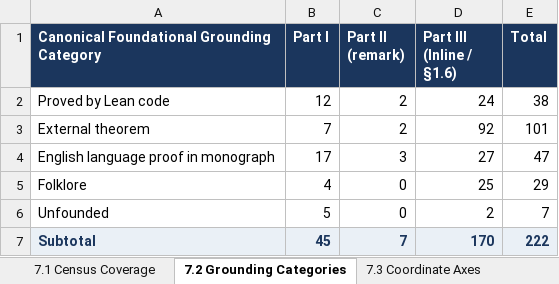
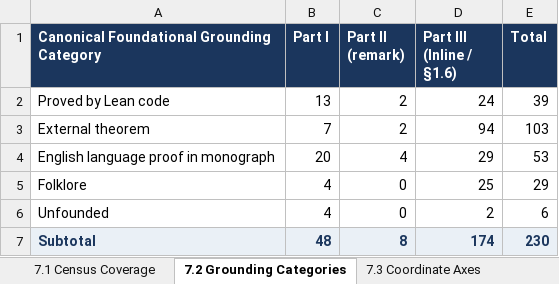
Before and after one commit to tryggth/categorical-reverse-mathematics, an Excel workbook: docs/technical_claims_foundations.xlsx, sheet 7.2 Grounding Categories, drawn as a sheet; values as stored, in another font and other column widths than the file's, no borders; the diff names each change by its address in the sheet, - before the commit and + after, or states it on an @@ line.

```diff
--- a/docs/technical_claims_foundations.xlsx (sheet 7.2 Grounding Categories)
+++ b/docs/technical_claims_foundations.xlsx (sheet 7.2 Grounding Categories)
-B2 (Part I): 12
+B2 (Part I): 13
-E2 (Total): 38
+E2 (Total): 39
-D3 (Part III (Inline / §1.6)): 92
+D3 (Part III (Inline / §1.6)): 94
-E3 (Total): 101
+E3 (Total): 103
-B4 (Part I): 17
+B4 (Part I): 20
-C4 (Part II (remark)): 3
+C4 (Part II (remark)): 4
-D4 (Part III (Inline / §1.6)): 27
+D4 (Part III (Inline / §1.6)): 29
-E4 (Total): 47
+E4 (Total): 53
-B6 (Part I): 5
+B6 (Part I): 4
-E6 (Total): 7
+E6 (Total): 6
-B7 (Part I): 45
+B7 (Part I): 48
-C7 (Part II (remark)): 7
+C7 (Part II (remark)): 8
-D7 (Part III (Inline / §1.6)): 170
+D7 (Part III (Inline / §1.6)): 174
-E7 (Total): 222
+E7 (Total): 230
```
Also changed, not shown: sheet Master All Claims (256), sheet Part III Inline Claims (174), sheet Part I Formal Results (48), sheet Part II Def-Rem-Prob (34), sheet Part IV 12 Tables Matrix, sheet 7.3 Coordinate Axes, 1 more sheet, other sheet tabs, 7 other files.
